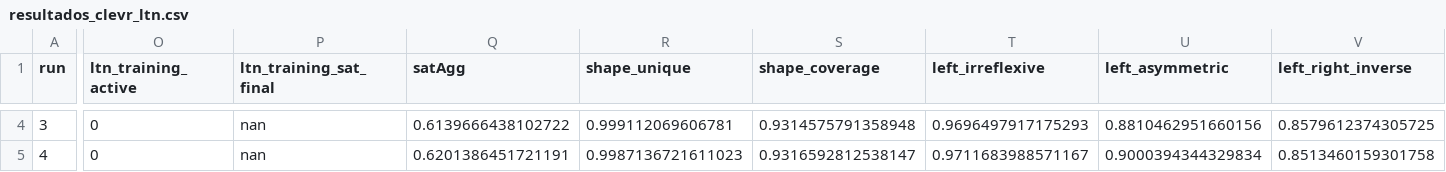
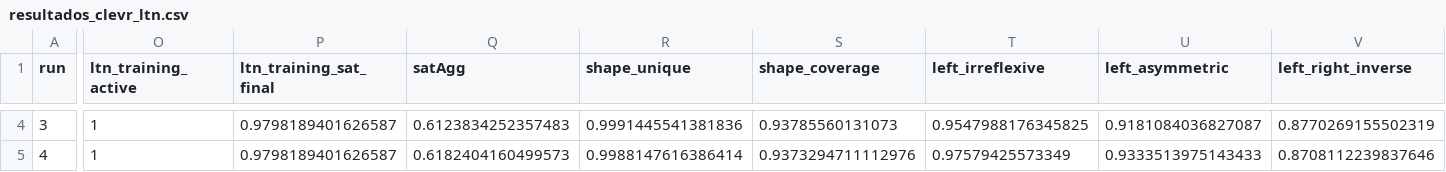
Before and after one commit to GabrielYuri1127/IA_Trabalho3, a CSV file: resultados_clevr_ltn.csv, drawn as a sheet; only a part is shown, gaps mark what is left out; the diff covers the shown part only; the diff names each change by its address in the sheet, - before the commit and + after, or states it on an @@ line.

```diff
--- a/resultados_clevr_ltn.csv
+++ b/resultados_clevr_ltn.csv
-O4:O5 (ltn_training_active): 0
+O4:O5 (ltn_training_active): 1
-P4:P5 (ltn_training_sat_final): nan
+P4:P5 (ltn_training_sat_final): 0.9798189401626587
-Q4 (satAgg): 0.6139666438102722
+Q4 (satAgg): 0.6123834252357483
-R4 (shape_unique): 0.999112069606781
+R4 (shape_unique): 0.9991445541381836
-S4 (shape_coverage): 0.9314575791358948
+S4 (shape_coverage): 0.93785560131073
-T4 (left_irreflexive): 0.9696497917175293
+T4 (left_irreflexive): 0.9547988176345825
-U4 (left_asymmetric): 0.8810462951660156
+U4 (left_asymmetric): 0.9181084036827087
-V4 (left_right_inverse): 0.8579612374305725
+V4 (left_right_inverse): 0.8770269155502319
-Q5 (satAgg): 0.6201386451721191
+Q5 (satAgg): 0.6182404160499573
-R5 (shape_unique): 0.9987136721611023
+R5 (shape_unique): 0.9988147616386414
-S5 (shape_coverage): 0.9316592812538147
+S5 (shape_coverage): 0.9373294711112976
-T5 (left_irreflexive): 0.9711683988571167
+T5 (left_irreflexive): 0.97579425573349
-U5 (left_asymmetric): 0.9000394344329834
+U5 (left_asymmetric): 0.9333513975143433
-V5 (left_right_inverse): 0.8513460159301758
+V5 (left_right_inverse): 0.8708112239837646
```
Also changed, not shown: 161 edited cells elsewhere in this file.
